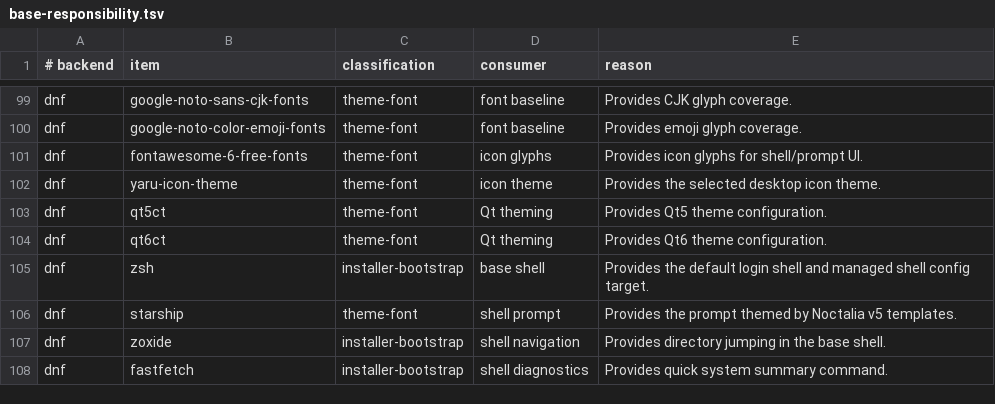
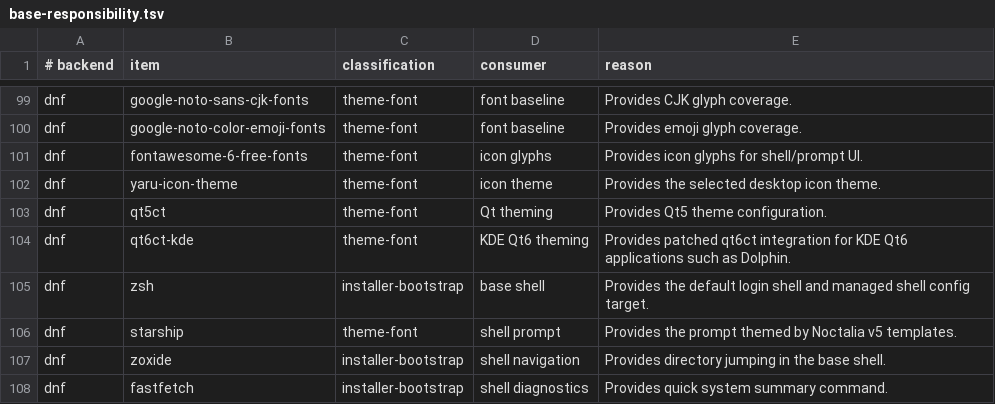
Before and after one commit to bgmulinari/zz-fedora, a TSV file: config/base-responsibility.tsv, drawn as a sheet; only a part is shown, gaps mark what is left out.

Commit message:
Fix Qt theme integration

```diff
--- a/config/base-responsibility.tsv
+++ b/config/base-responsibility.tsv
@@ -103,3 +103,3 @@ dnf	yaru-icon-theme	theme-font	icon theme	Provides the selected desktop icon the
 dnf	qt5ct	theme-font	Qt theming	Provides Qt5 theme configuration.
-dnf	qt6ct	theme-font	Qt theming	Provides Qt6 theme configuration.
+dnf	qt6ct-kde	theme-font	KDE Qt6 theming	Provides patched qt6ct integration for KDE Qt6 applications such as Dolphin.
 dnf	zsh	installer-bootstrap	base shell	Provides the default login shell and managed shell config target.
```
Also changed, not shown: 7 other files.
